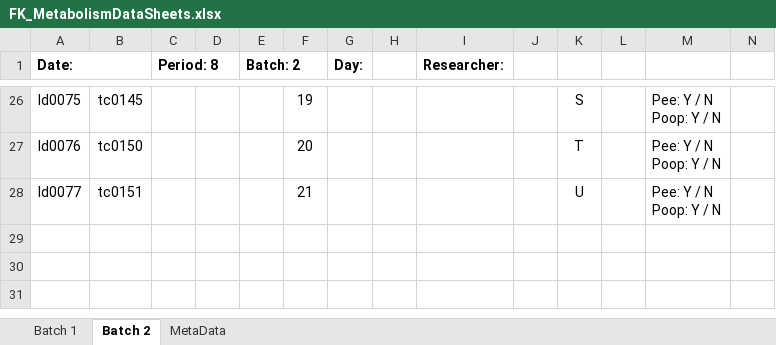
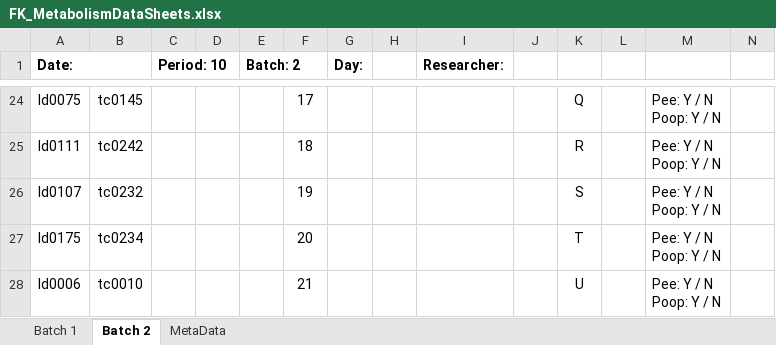
Before and after one commit to daniel1noble/smrrxn, an Excel workbook: data/FK_MetabolismDataSheets.xlsx, sheet Batch 2, drawn as a sheet; only a part is shown, gaps mark what is left out; values as stored, in another font and other column widths than the file's, no borders; addresses are those after the commit; ↵ is a line break in a cell; the diff covers the shown part only; the diff names each change by its address in the sheet, - before the commit and + after, or states it on an @@ line.

```diff
--- a/data/FK_MetabolismDataSheets.xlsx (sheet Batch 2)
+++ b/data/FK_MetabolismDataSheets.xlsx (sheet Batch 2)
-C1: Period: 8
+C1: Period: 10
-F24: 19
+F24: 17
-K24: S
+K24: Q
+row 25: ld0111 | tc0242 |  |  |  | 18 |  |  |  |  | R |  | Pee: Y / N ↵ Poop: Y / N
+row 26: ld0107 | tc0232 |  |  |  | 19 |  |  |  |  | S |  | Pee: Y / N ↵ Poop: Y / N
-A27 (Date:): ld0076
+A27 (Date:): ld0175
-B27: tc0150
+B27: tc0234
-A28 (Date:): ld0077
+A28 (Date:): ld0006
-B28: tc0151
+B28: tc0010
```
Also changed, not shown: 2 removed rows and 30 edited cells elsewhere in this sheet, sheet Batch 1, data/ldeli_integrate.xlsx.
